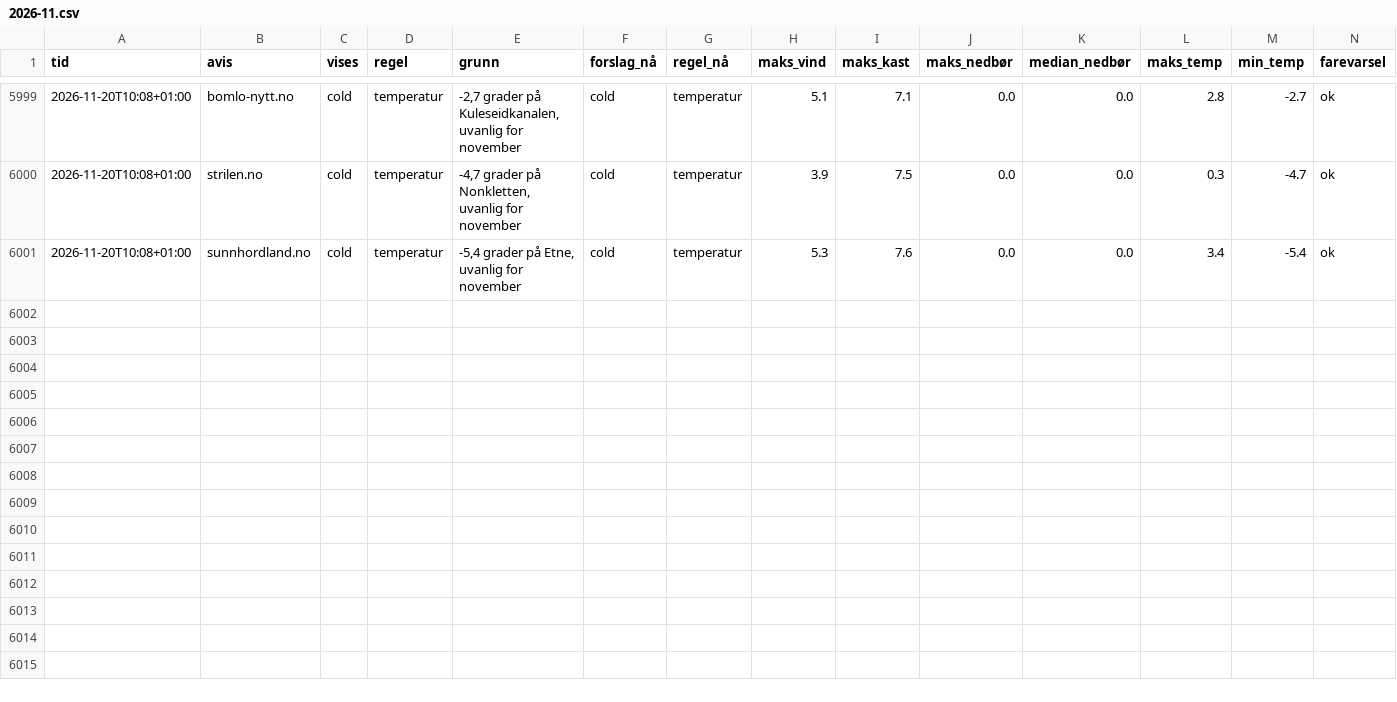
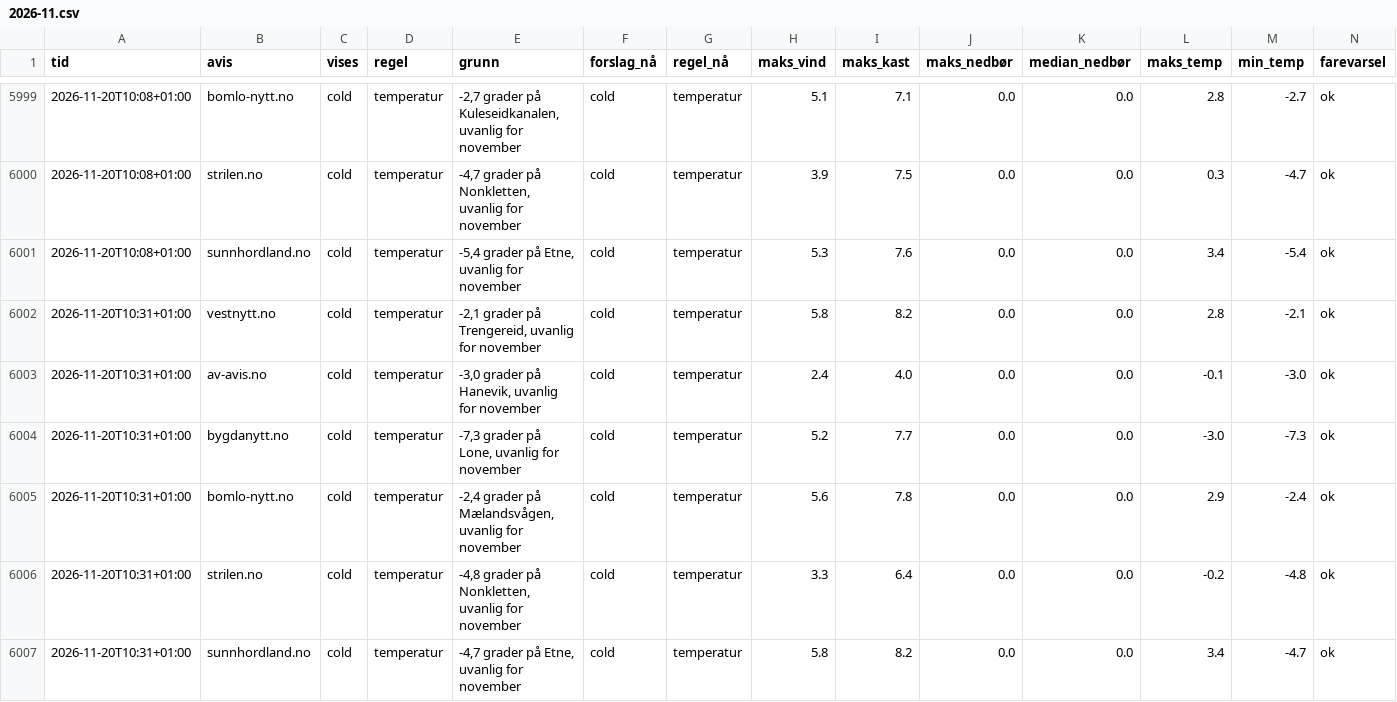
Before and after one commit to tactek/vaertype, a CSV file: logg/2026-11.csv, drawn as a sheet; only a part is shown, gaps mark what is left out.

```diff
--- a/logg/2026-11.csv
+++ b/logg/2026-11.csv
@@ -6001 +6001,7 @@ tid,avis,vises,regel,grunn,forslag_nå,regel_nå,maks_vind,maks_kast,maks_nedbø
 2026-11-20T10:08+01:00,sunnhordland.no,cold,temperatur,"-5,4 grader på Etne, uvanlig for november",cold,temperatur,5.3,7.6,0.0,0.0,3.4,-5.4,ok
+2026-11-20T10:31+01:00,vestnytt.no,cold,temperatur,"-2,1 grader på Trengereid, uvanlig for november",cold,temperatur,5.8,8.2,0.0,0.0,2.8,-2.1,ok
+2026-11-20T10:31+01:00,av-avis.no,cold,temperatur,"-3,0 grader på Hanevik, uvanlig for november",cold,temperatur,2.4,4.0,0.0,0.0,-0.1,-3.0,ok
+2026-11-20T10:31+01:00,bygdanytt.no,cold,temperatur,"-7,3 grader på Lone, uvanlig for november",cold,temperatur,5.2,7.7,0.0,0.0,-3.0,-7.3,ok
+2026-11-20T10:31+01:00,bomlo-nytt.no,cold,temperatur,"-2,4 grader på Mælandsvågen, uvanlig for november",cold,temperatur,5.6,7.8,0.0,0.0,2.9,-2.4,ok
+2026-11-20T10:31+01:00,strilen.no,cold,temperatur,"-4,8 grader på Nonkletten, uvanlig for november",cold,temperatur,3.3,6.4,0.0,0.0,-0.2,-4.8,ok
+2026-11-20T10:31+01:00,sunnhordland.no,cold,temperatur,"-4,7 grader på Etne, uvanlig for november",cold,temperatur,5.8,8.2,0.0,0.0,3.4,-4.7,ok
```
Also changed, not shown: 6 other files.
